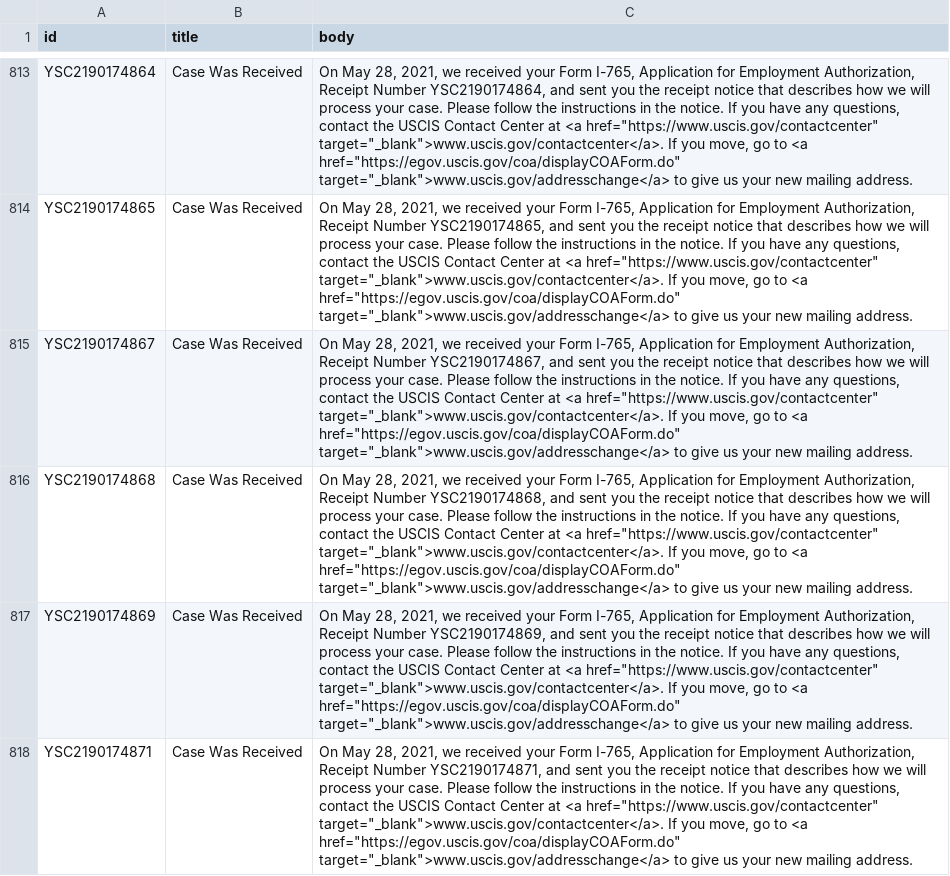
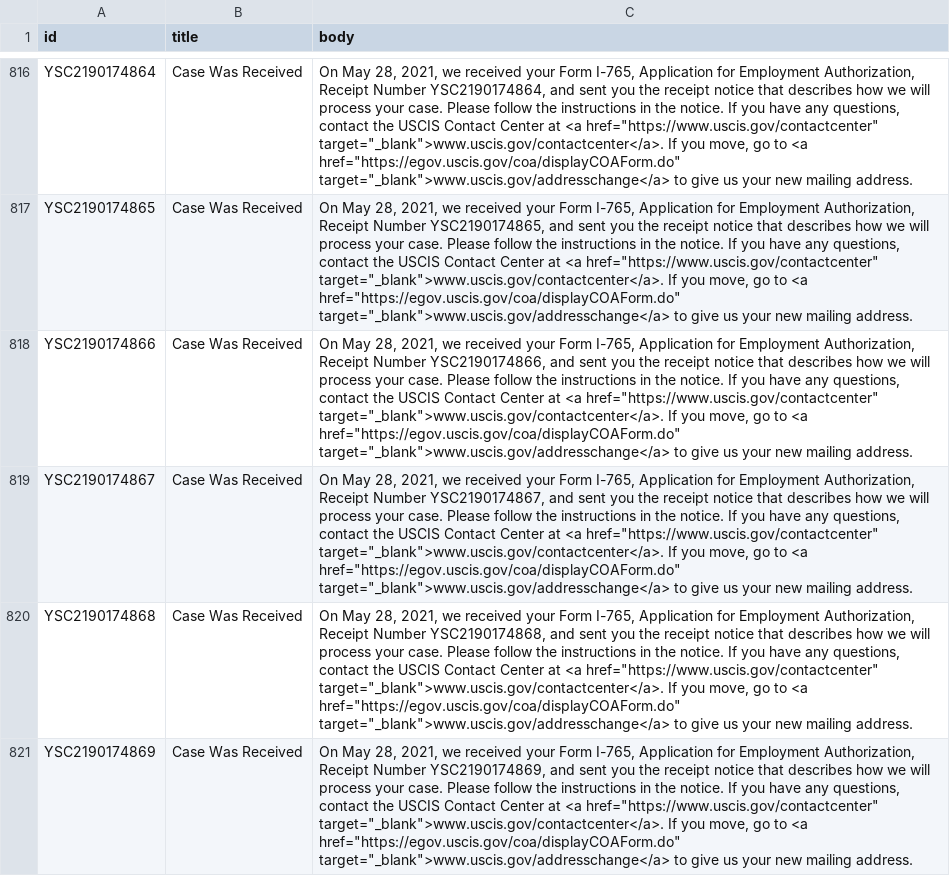
Before and after one commit to opt-lol/opt-data, a CSV file: data/YSC2190174.csv, drawn as a sheet; only a part is shown, gaps mark what is left out; the shorter side is filled out with more unchanged rows; the diff covers the shown part only; the diff names each change by its address in the sheet, - before the commit and + after, or states it on an @@ line.

```diff
--- a/data/YSC2190174.csv
+++ b/data/YSC2190174.csv
+row 818: YSC2190174866 | Case Was Received | On May 28, 2021, we received your Form I-765, Application for Employment Authorization, Receipt Number YSC2190174866, and sent you the receipt notice that describes how we will process your case. Please follow the instructions in the notice. If you have any questions, contact the USCIS Contact Center at <a href="https://www.uscis.gov/contactcenter" target="_blank">www.uscis.gov/contactcenter</a>. If you move, go to <a href="https://egov.uscis.gov/coa/displayCOAForm.do" target="_blank">www.uscis.gov/addresschange</a> to give us your new mailing address.
```
Also changed, not shown: 6 added rows elsewhere in this file, data/YSC2190135.csv, 1 other file.
